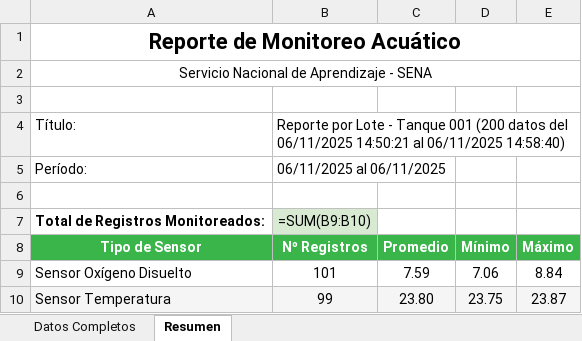
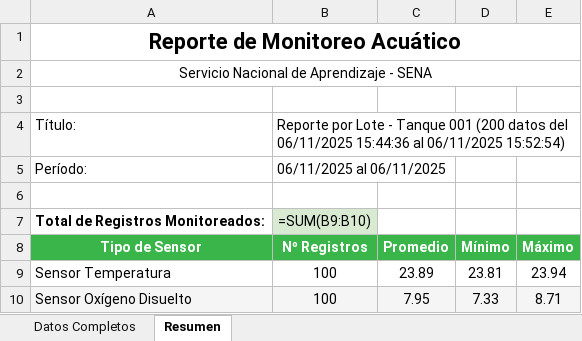
Before and after one commit to Kevin-Teran/acuaponia, an Excel workbook: backend/reports/Reporte_Monitoreo_Tanque_001_06_11_2025_a_06_11_2025.xlsx, sheet Resumen, drawn as a sheet; values as stored, in another font and other column widths than the file's, no borders; formulas without a stored value are shown as written; removed rows and columns are numbered as before the commit, all else as after; the diff names each change by its address in the sheet, - before the commit and + after, or states it on an @@ line.

```diff
--- a/backend/reports/Reporte_Monitoreo_Tanque_001_06_11_2025_a_06_11_2025.xlsx (sheet Resumen)
+++ b/backend/reports/Reporte_Monitoreo_Tanque_001_06_11_2025_a_06_11_2025.xlsx (sheet Resumen)
-B4 (Nº Registros): …del 06/11/2025 14:50:21 al 06/11/2025 14:58:40)
+B4 (Nº Registros): …del 06/11/2025 15:44:36 al 06/11/2025 15:52:54)
-row 9: Sensor Oxígeno Disuelto | 101 | 7.59 | 7.06 | 8.84
-A9:E9 fill: #F5F5F5
+A9:E9 fill: none
-B9 (Nº Registros): 99
+B9 (Nº Registros): 100
-C9 (Promedio): 23.80
+C9 (Promedio): 23.89
-D9 (Mínimo): 23.75
+D9 (Mínimo): 23.81
-E9 (Máximo): 23.87
+E9 (Máximo): 23.94
+row 10: Sensor Oxígeno Disuelto | 100 | 7.95 | 7.33 | 8.71
```
Also changed, not shown: sheet Datos Completos, 14 other files.
